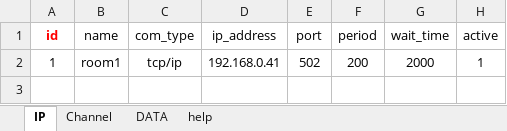
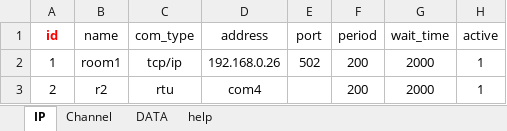
Before and after one commit to Dev-Guccin/bems_vue_back, an Excel workbook: uploads/Modbus.xlsx, sheet IP, drawn as a sheet; values as stored, in another font and other column widths than the file's, no borders; the diff names each change by its address in the sheet, - before the commit and + after, or states it on an @@ line.

```diff
--- a/uploads/Modbus.xlsx (sheet IP)
+++ b/uploads/Modbus.xlsx (sheet IP)
-D1: ip_address
+D1: address
-D2 (address): 192.168.0.41
+D2 (address): 192.168.0.26
+row 3: 2 | r2 | rtu | com4 |  | 200 | 2000 | 1
```
Also changed, not shown: sheet DATA, sheet Channel, formulas that keep their value, 1 other file.
